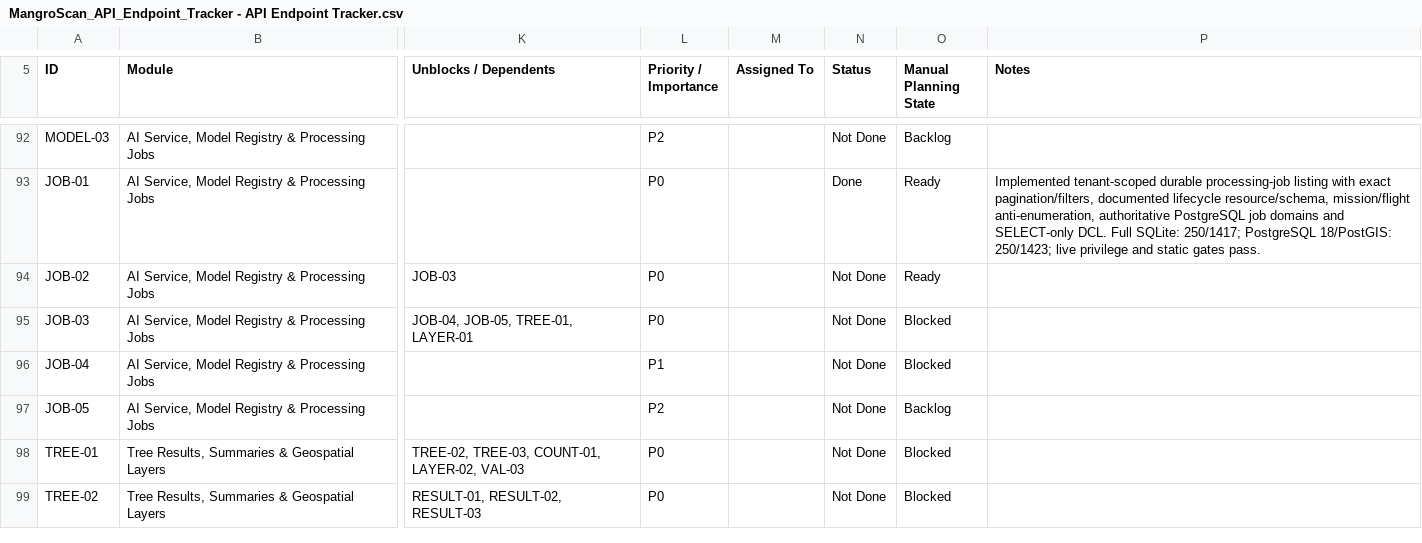
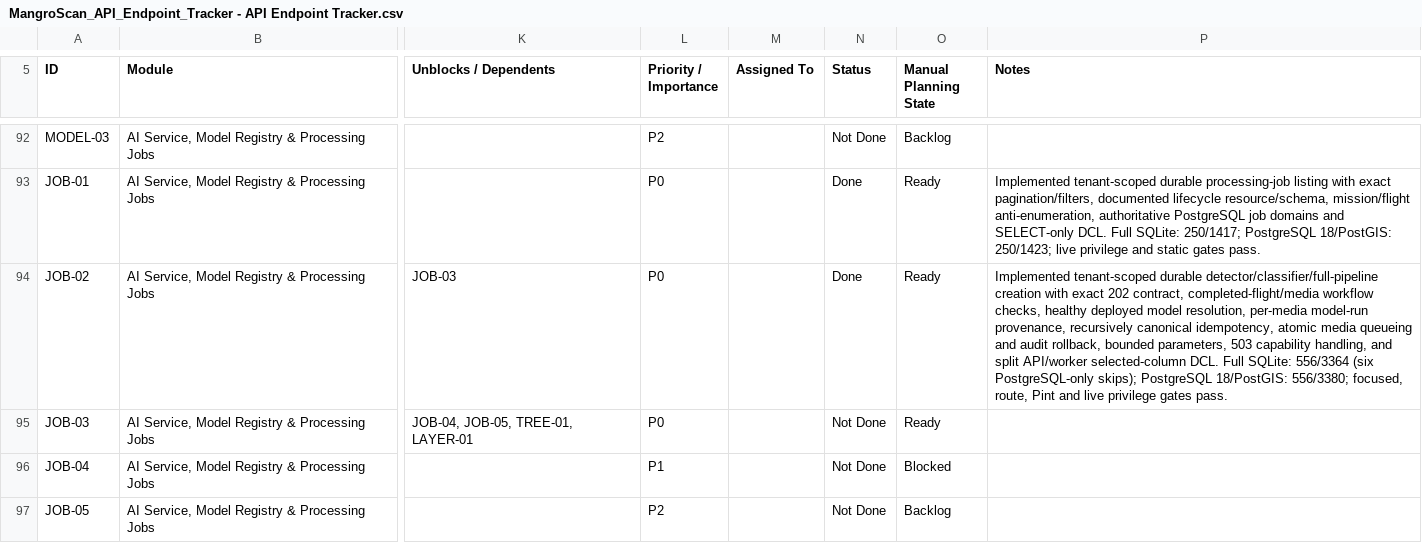
Before and after one commit to earljohnestandarte/MangroScan-API, a CSV file: docs/MangroScan_API_Endpoint_Tracker - API Endpoint Tracker.csv, drawn as a sheet; only a part is shown, gaps mark what is left out; the shorter side is filled out with more unchanged rows; the diff names each change by its address in the sheet, - before the commit and + after, or states it on an @@ line.

Commit message:
feat(JOB-02): queue AI processing jobs

```diff
--- a/docs/MangroScan_API_Endpoint_Tracker - API Endpoint Tracker.csv
+++ b/docs/MangroScan_API_Endpoint_Tracker - API Endpoint Tracker.csv
-N94 (Status): Not Done
+N94 (Status): Done
-P94 (Notes): (empty)
+P94 (Notes): Implemented tenant-scoped durable detector/classifier/full-pipeline creation with exact 202 contract, completed-flight/media workflow checks, healthy deployed model resolution, per-media model-run provenance, recursively canonical idempotency, atomic media queueing and audit rollback, bounded parameters, 503 capability handling, and split API/worker selected-column DCL. Full SQLite: 556/3364 (six PostgreSQL-only skips); PostgreSQL 18/PostGIS: 556/3380; focused, route, Pint and live privilege gates pass.
-O95 (Manual Planning State): Blocked
+O95 (Manual Planning State): Ready
```
Also changed, not shown: 11 other files.
